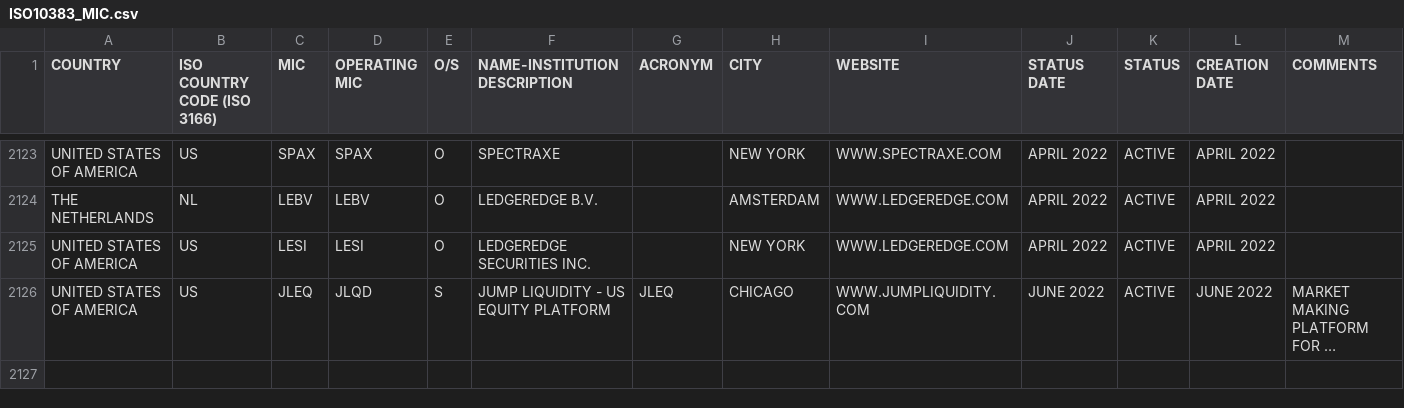
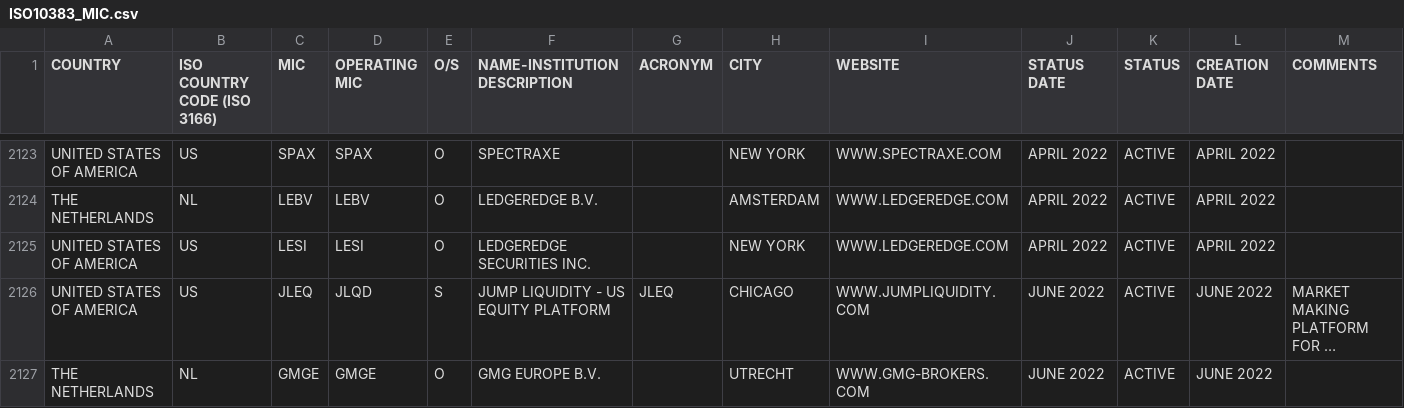
Before and after one commit to w3stling/mic, a CSV file: src/main/resources/ISO10383_MIC.csv, drawn as a sheet; only a part is shown, gaps mark what is left out; long unchanged cells end in …; the diff names each change by its address in the sheet, - before the commit and + after, or states it on an @@ line.

Commit message:
Updated MIC list

```diff
--- a/src/main/resources/ISO10383_MIC.csv
+++ b/src/main/resources/ISO10383_MIC.csv
+row 2127: THE NETHERLANDS | NL | GMGE | GMGE | O | GMG EUROPE B.V. |  | UTRECHT | WWW.GMG-BROKERS.COM | JUNE 2022 | ACTIVE | JUNE 2022
```
